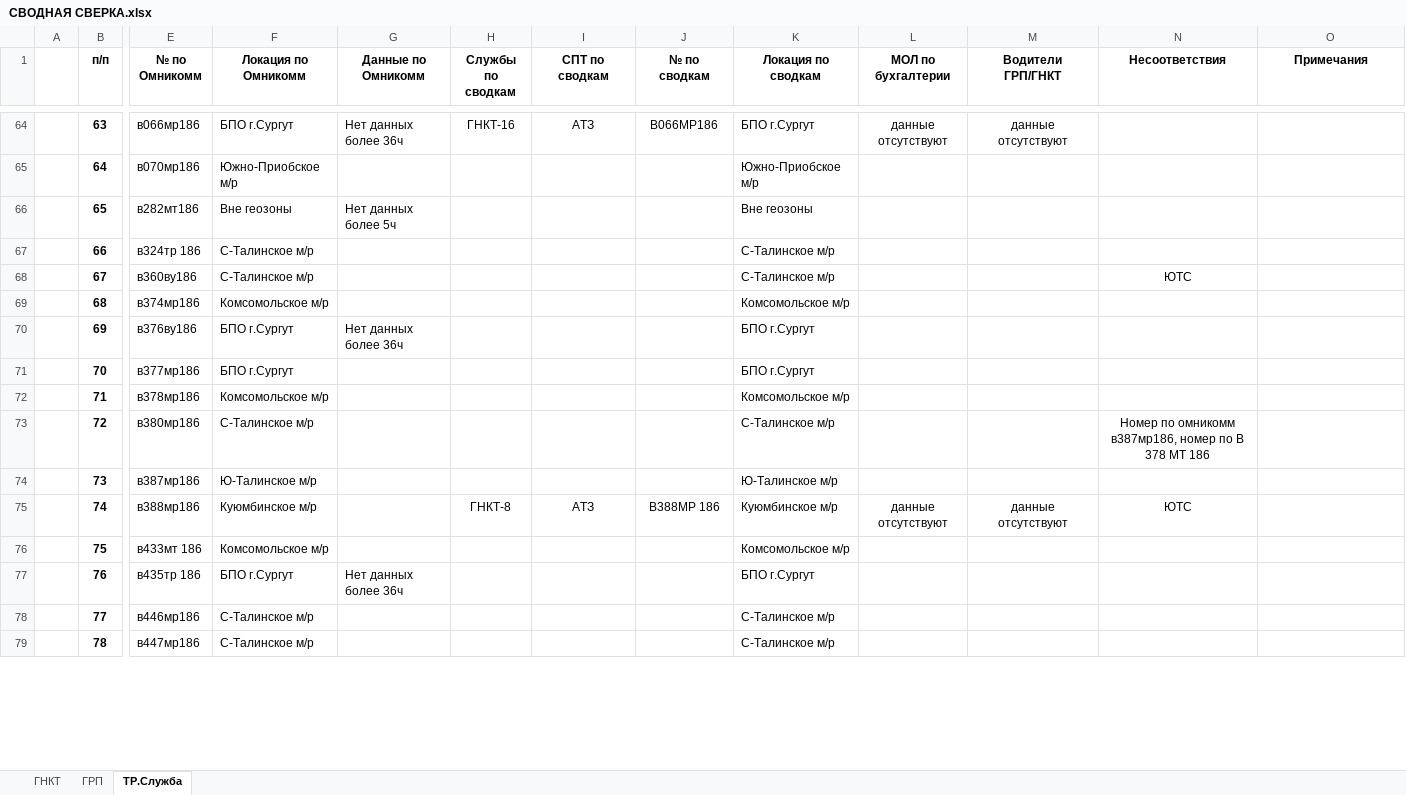
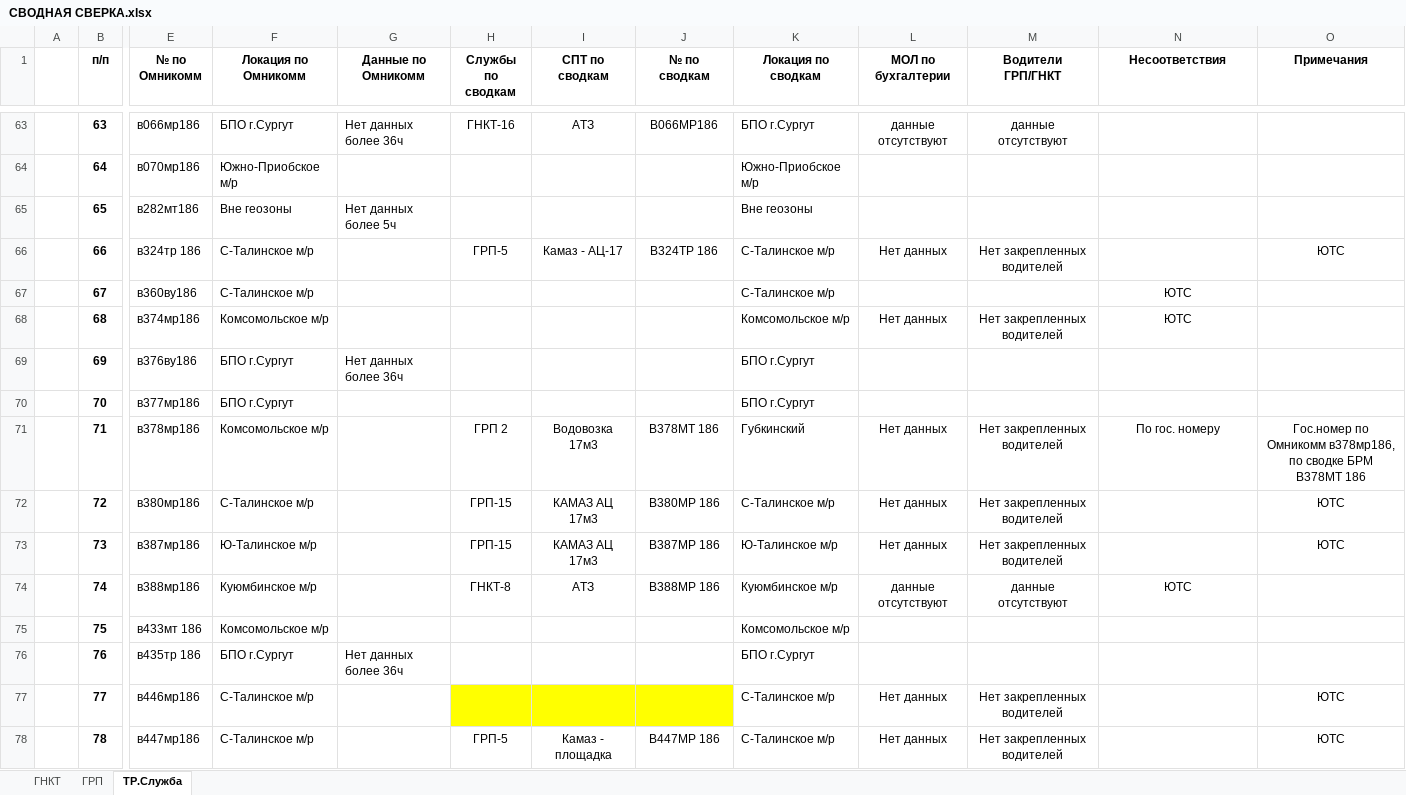
Before and after one commit to romanoffnv/total_match, an Excel workbook: СВОДНАЯ СВЕРКА.xlsx, sheet ТР.Служба, drawn as a sheet; only a part is shown, gaps mark what is left out; values as stored, in another font and other column widths than the file's, no borders; charts and pictures not drawn; addresses are those after the commit; the diff covers the shown part only; the diff names each change by its address in the sheet, - before the commit and + after, or states it on an @@ line.

```diff
--- a/СВОДНАЯ СВЕРКА.xlsx (sheet ТР.Служба)
+++ b/СВОДНАЯ СВЕРКА.xlsx (sheet ТР.Служба)
-H66 (Службы по сводкам): (empty)
+H66 (Службы по сводкам): ГРП-5
-I66 (СПТ по сводкам): (empty)
+I66 (СПТ по сводкам): Камаз - АЦ-17
-J66 (№ по сводкам): (empty)
+J66 (№ по сводкам): В324ТР 186
-L66 (МОЛ по бухгалтерии): (empty)
+L66 (МОЛ по бухгалтерии): Нет данных
-M66 (Водители ГРП/ГНКТ): (empty)
+M66 (Водители ГРП/ГНКТ): Нет закрепленных водителей
-O66 (Примечания): (empty)
+O66 (Примечания): ЮТС
-L68 (МОЛ по бухгалтерии): (empty)
+L68 (МОЛ по бухгалтерии): Нет данных
-M68 (Водители ГРП/ГНКТ): (empty)
+M68 (Водители ГРП/ГНКТ): Нет закрепленных водителей
-N68 (Несоответствия): (empty)
+N68 (Несоответствия): ЮТС
-H71 (Службы по сводкам): (empty)
+H71 (Службы по сводкам): ГРП 2
-I71 (СПТ по сводкам): (empty)
+I71 (СПТ по сводкам): Водовозка 17м3
-J71 (№ по сводкам): (empty)
+J71 (№ по сводкам): В378МТ 186
-K71 (Локация по сводкам): Комсомольское м/р
+K71 (Локация по сводкам): Губкинский
-L71:L73 (МОЛ по бухгалтерии): (empty)
+L71:L73 (МОЛ по бухгалтерии): Нет данных
-M71:M73 (Водители ГРП/ГНКТ): (empty)
+M71:M73 (Водители ГРП/ГНКТ): Нет закрепленных водителей
-N71 (Несоответствия): (empty)
+N71 (Несоответствия): По гос. номеру
-O71 (Примечания): (empty)
+O71 (Примечания): Гос.номер по Омникомм в378мр186, по сводке БРМ В378МТ 186
-H72:H73 (Службы по сводкам): (empty)
+H72:H73 (Службы по сводкам): ГРП-15
-I72:I73 (СПТ по сводкам): (empty)
+I72:I73 (СПТ по сводкам): КАМАЗ АЦ 17м3
-J72 (№ по сводкам): (empty)
+J72 (№ по сводкам): В380МР 186
-N72 (Несоответствия): Номер по омникомм в387мр186, номер по В 378 МТ 186
+N72 (Несоответствия): (empty)
-O72:O73 (Примечания): (empty)
+O72:O73 (Примечания): ЮТС
-J73 (№ по сводкам): (empty)
+J73 (№ по сводкам): В387МР 186
-H77:J77 fill: none
+H77:J77 fill: #FFFF00
-L77:L78 (МОЛ по бухгалтерии): (empty)
+L77:L78 (МОЛ по бухгалтерии): Нет данных
-M77:M78 (Водители ГРП/ГНКТ): (empty)
+M77:M78 (Водители ГРП/ГНКТ): Нет закрепленных водителей
-O77:O78 (Примечания): (empty)
+O77:O78 (Примечания): ЮТС
-H78 (Службы по сводкам): (empty)
+H78 (Службы по сводкам): ГРП-5
-I78 (СПТ по сводкам): (empty)
+I78 (СПТ по сводкам): Камаз - площадка
-J78 (№ по сводкам): (empty)
+J78 (№ по сводкам): В447МР 186
```
Also changed, not shown: 27 added rows, 3 removed rows, 259 edited cells and cell formats elsewhere in this sheet, sheet ГРП, sheet ГНКТ, charts or pictures, 6 other files.
